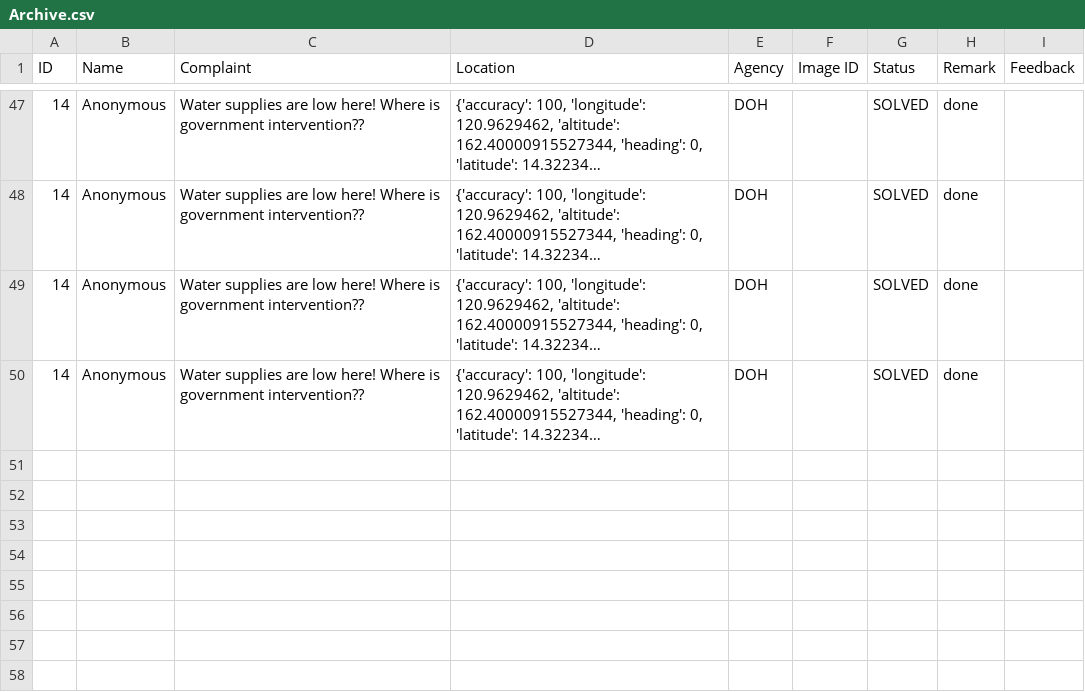
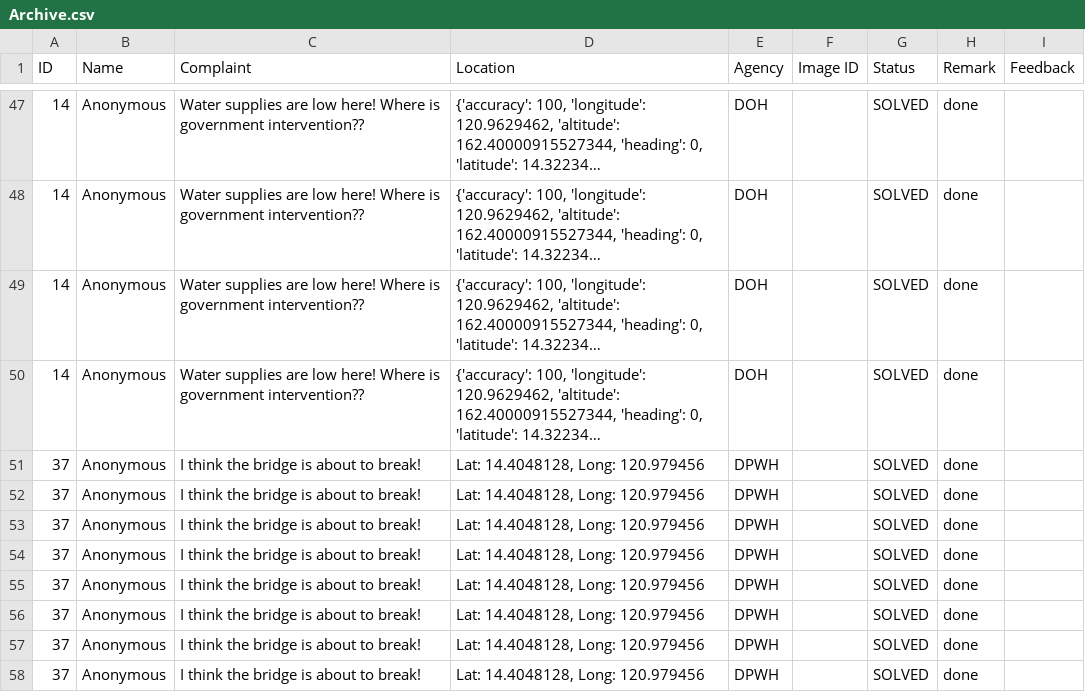
Before and after one commit to SmugOne/CitizenComplainAnalysisTest, a CSV file: CSVFile/Archive.csv, drawn as a sheet; only a part is shown, gaps mark what is left out; long unchanged cells end in …; the diff names each change by its address in the sheet, - before the commit and + after, or states it on an @@ line.

Commit message:
login notif
done

```diff
--- a/CSVFile/Archive.csv
+++ b/CSVFile/Archive.csv
+row 51: 37 | Anonymous | I think the bridge is about to break! | Lat: 14.4048128, Long: 120.979456 | DPWH |  | SOLVED | done
+row 52: 37 | Anonymous | I think the bridge is about to break! | Lat: 14.4048128, Long: 120.979456 | DPWH |  | SOLVED | done
+row 53: 37 | Anonymous | I think the bridge is about to break! | Lat: 14.4048128, Long: 120.979456 | DPWH |  | SOLVED | done
+row 54: 37 | Anonymous | I think the bridge is about to break! | Lat: 14.4048128, Long: 120.979456 | DPWH |  | SOLVED | done
+row 55: 37 | Anonymous | I think the bridge is about to break! | Lat: 14.4048128, Long: 120.979456 | DPWH |  | SOLVED | done
+row 56: 37 | Anonymous | I think the bridge is about to break! | Lat: 14.4048128, Long: 120.979456 | DPWH |  | SOLVED | done
+row 57: 37 | Anonymous | I think the bridge is about to break! | Lat: 14.4048128, Long: 120.979456 | DPWH |  | SOLVED | done
+row 58: 37 | Anonymous | I think the bridge is about to break! | Lat: 14.4048128, Long: 120.979456 | DPWH |  | SOLVED | done
```
Also changed, not shown: CSVFile/ArrangedData.csv, CSVFile/ComplaintsData.csv, 1 other file.
